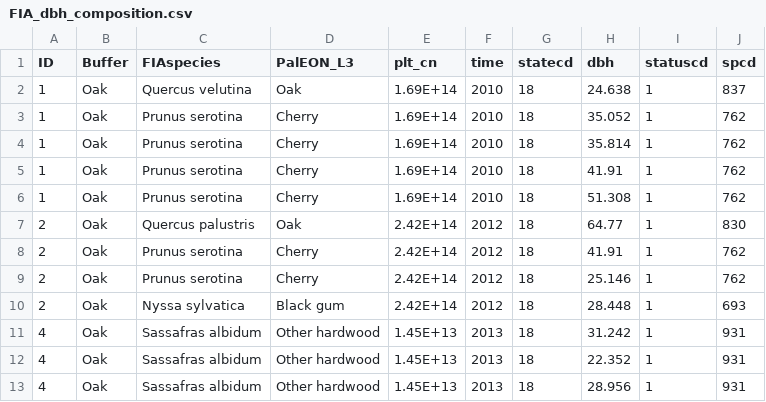
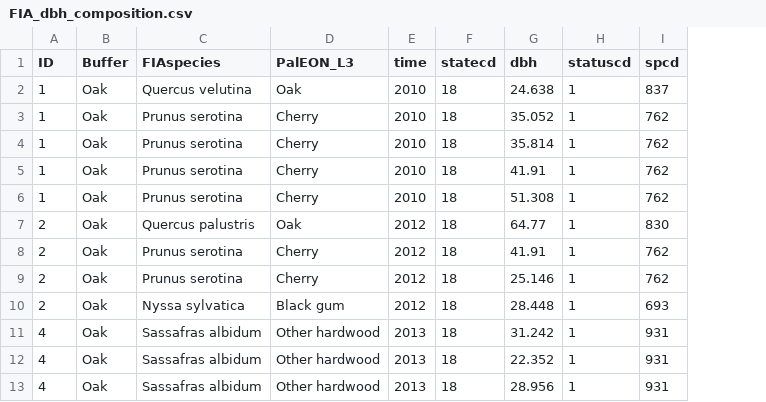
Before and after one commit to PalEON-Project/YellowRiver_Indiana, a CSV file: Data/FIA_dbh_composition.csv, drawn as a sheet; only a part is shown; the diff names each change by its address in the sheet, - before the commit and + after, or states it on an @@ line.

Commit message:
Moved READMEs for FIA to main data folder. Cleaned up data columns.

```diff
--- a/Data/FIA_dbh_composition.csv
+++ b/Data/FIA_dbh_composition.csv
-column E (plt_cn), rows 2-13: 1.69E+14 | 1.69E+14 | 1.69E+14 | 1.69E+14 | 1.69E+14 | 2.42E+14 | 2.42E+14 | 2.42E+14 | 2.42E+14 | 1.45E+13 | 1.45E+13 | 1.45E+13
```
Also changed, not shown: Data/FIA_density_4-3-17.csv, 4 other files.
